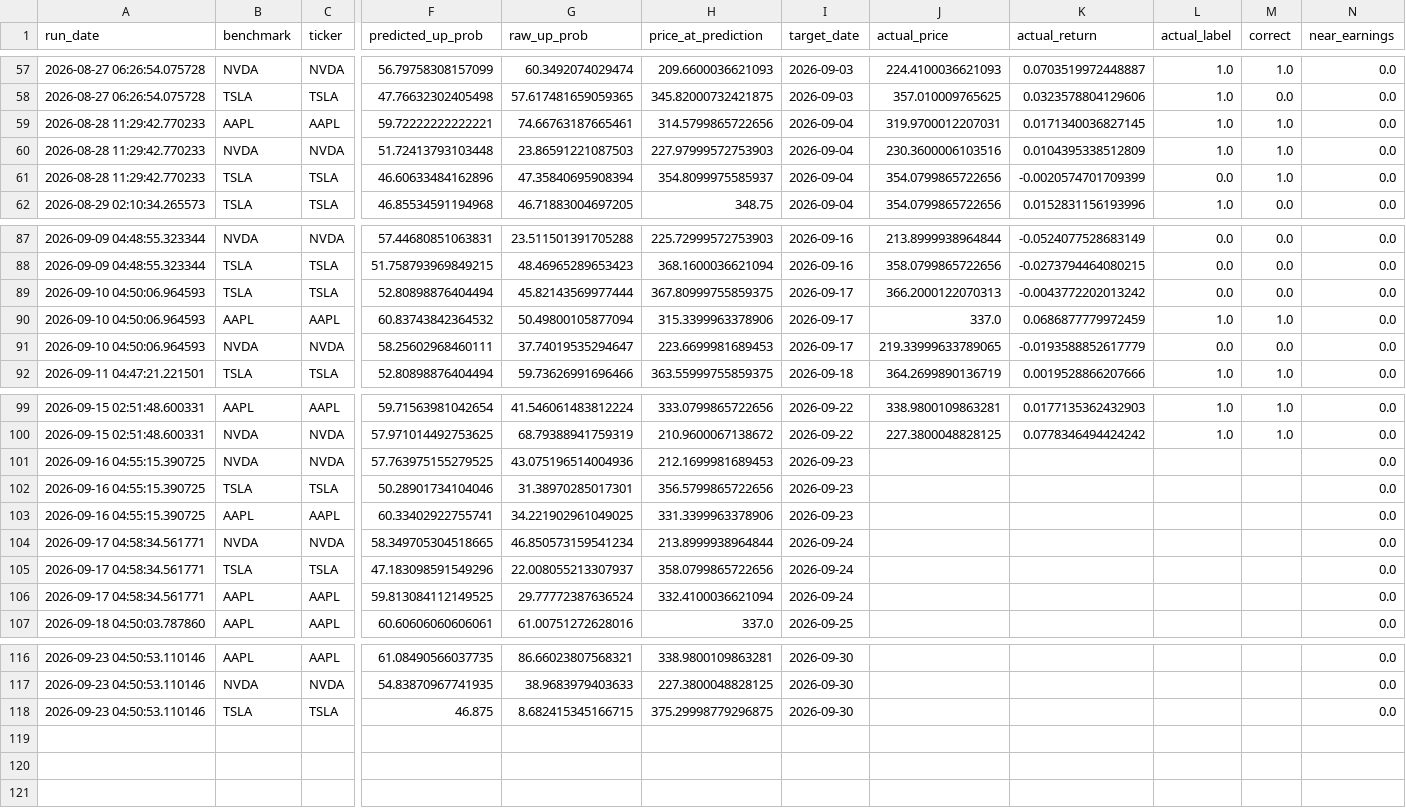
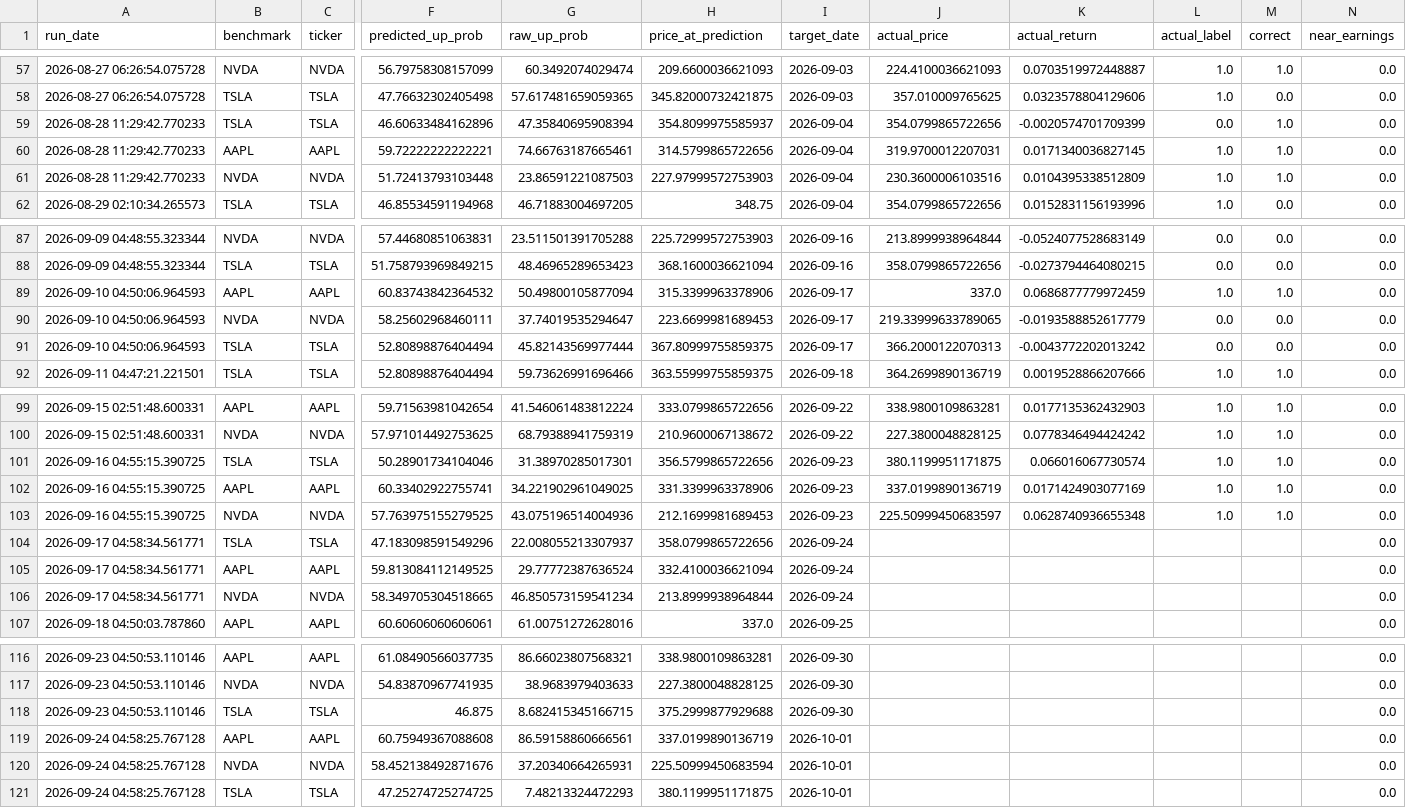
Before and after one commit to Battery2X/battery-predictor, a CSV file: logs/predictions_stock_swing.csv, drawn as a sheet; only a part is shown, gaps mark what is left out; removed rows and columns are numbered as before the commit, all else as after; rows hold the shown columns only; the diff names each change by its address in the sheet, - before the commit and + after, or states it on an @@ line.

```diff
--- a/logs/predictions_stock_swing.csv
+++ b/logs/predictions_stock_swing.csv
@@ row 61 moved to row 59: 2026-08-28 11:29:42.770233 @@
@@ row 89 moved to row 91: 2026-09-10 04:50:06.964593 @@
-row 101: 2026-09-16 04:55:15.390725 | NVDA | NVDA | 57.763975155279525 | 43.075196514004936 | 212.1699981689453 | 2026-09-23 |  |  |  |  | 0.0
-J101 (actual_price): (empty)
+J101 (actual_price): 380.1199951171875
-K101 (actual_return): (empty)
+K101 (actual_return): 0.066016067730574
-L101:L102 (actual_label): (empty)
+L101:L102 (actual_label): 1.0
-M101:M102 (correct): (empty)
+M101:M102 (correct): 1.0
-J102 (actual_price): (empty)
+J102 (actual_price): 337.0199890136719
-K102 (actual_return): (empty)
+K102 (actual_return): 0.0171424903077169
+row 103: 2026-09-16 04:55:15.390725 | NVDA | NVDA | 57.763975155279525 | 43.075196514004936 | 212.1699981689453 | 2026-09-23 | 225.50999450683597 | 0.0628740936655348 | 1.0 | 1.0 | 0.0
@@ row 104 moved to row 106: 2026-09-17 04:58:34.561771 @@
-H118 (price_at_prediction): 375.29998779296875
+H118 (price_at_prediction): 375.2999877929688
+row 119: 2026-09-24 04:58:25.767128 | AAPL | AAPL | 60.75949367088608 | 86.59158860666561 | 337.0199890136719 | 2026-10-01 |  |  |  |  | 0.0
+row 120: 2026-09-24 04:58:25.767128 | NVDA | NVDA | 58.452138492871676 | 37.20340664265931 | 225.50999450683594 | 2026-10-01 |  |  |  |  | 0.0
+row 121: 2026-09-24 04:58:25.767128 | TSLA | TSLA | 47.25274725274725 | 7.48213324472293 | 380.1199951171875 | 2026-10-01 |  |  |  |  | 0.0
```
Also changed, not shown: logs/predictions_position.csv, logs/predictions_scalp.csv, 3 other files.
